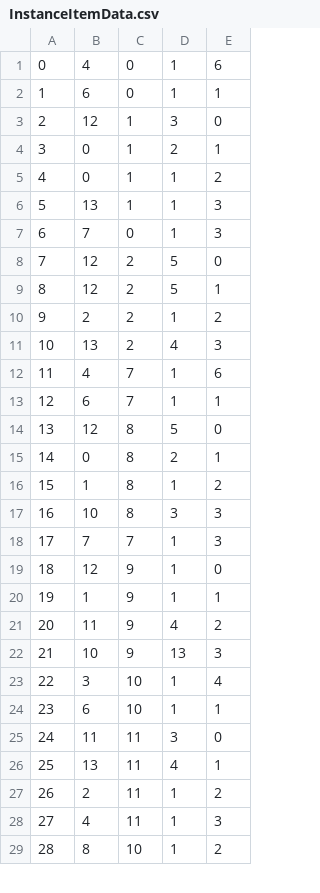
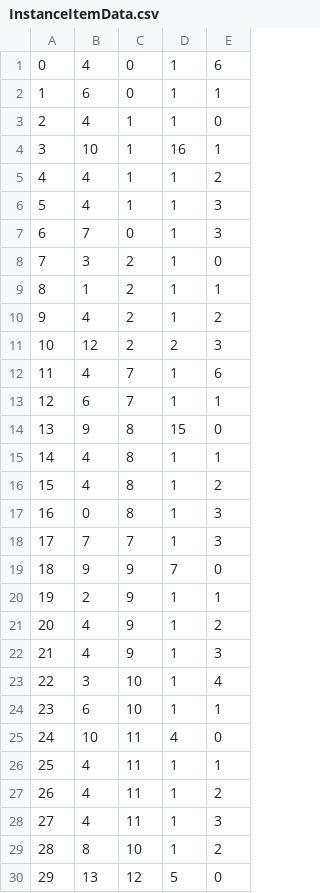
Before and after one commit to belven/SurvivalTest, a CSV file: Source/Tables/InstanceItemData.csv, drawn as a sheet; only a part is shown; the diff covers the shown part only; the diff names each change by its address in the sheet, - before the commit and + after, or states it on an @@ line.

```diff
--- a/Source/Tables/InstanceItemData.csv
+++ b/Source/Tables/InstanceItemData.csv
-B3: 12
+B3: 4
-D3: 3
+D3: 1
-B4: 0
+B4: 10
-D4: 2
+D4: 16
-B5: 0
+B5: 4
-B6: 13
+B6: 4
-B8: 12
+B8: 3
-D8:D9: 5
+D8:D9: 1
-B9: 12
+B9: 1
-B10: 2
+B10: 4
-B11: 13
+B11: 12
-D11: 4
+D11: 2
-B14: 12
+B14: 9
-D14: 5
+D14: 15
-B15: 0
+B15: 4
-D15: 2
+D15: 1
-B16: 1
+B16: 4
-B17: 10
+B17: 0
-D17: 3
+D17: 1
-B19: 12
+B19: 9
-D19: 1
+D19: 7
-B20: 1
+B20: 2
-B21: 11
+B21: 4
-D21: 4
+D21: 1
-B22: 10
+B22: 4
-D22: 13
+D22: 1
-B25: 11
+B25: 10
-D25: 3
+D25: 4
-B26: 13
+B26: 4
-D26: 4
+D26: 1
-B27: 2
+B27: 4
+row 30: 29 | 13 | 12 | 5 | 0
```
Also changed, not shown: 9 added rows, 12 removed rows, 32 edited cells and row numbers in column A elsewhere in this file, 3 other files.
